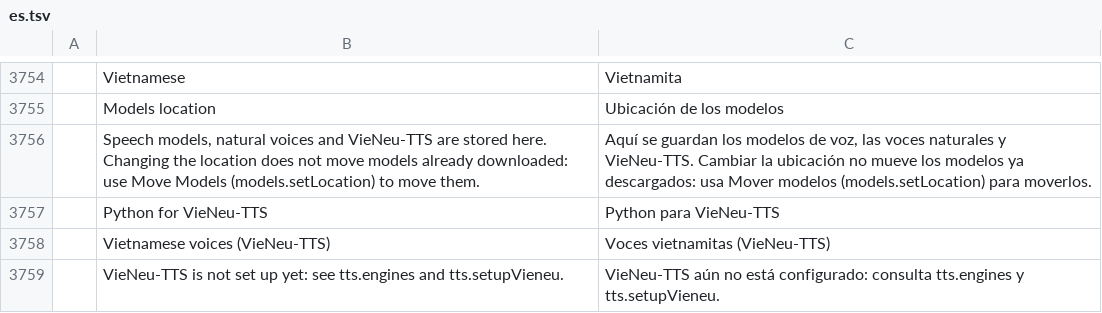
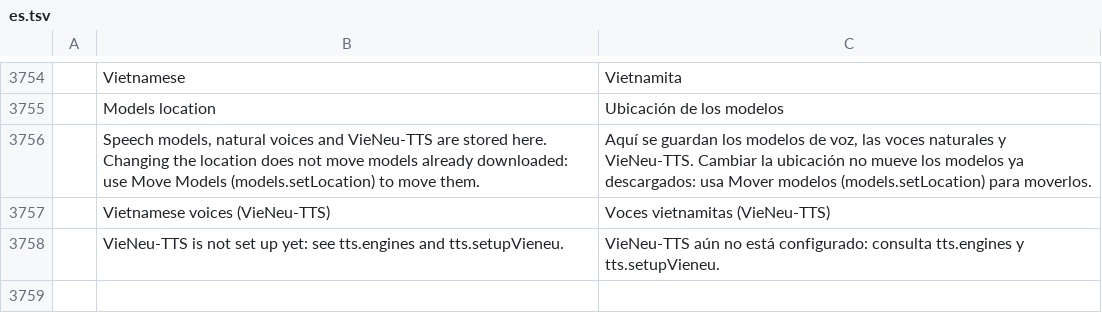
Before and after one commit to vansyson1308/editfilm, a TSV file: crates/ui-egui/src/i18n/es.tsv, drawn as a sheet; only a part is shown, gaps mark what is left out; the diff names each change by its address in the sheet, - before the commit and + after, or states it on an @@ line.

```diff
--- a/crates/ui-egui/src/i18n/es.tsv
+++ b/crates/ui-egui/src/i18n/es.tsv
-row 3757:  | Python for VieNeu-TTS | Python para VieNeu-TTS
```
Also changed, not shown: 19 other files.
